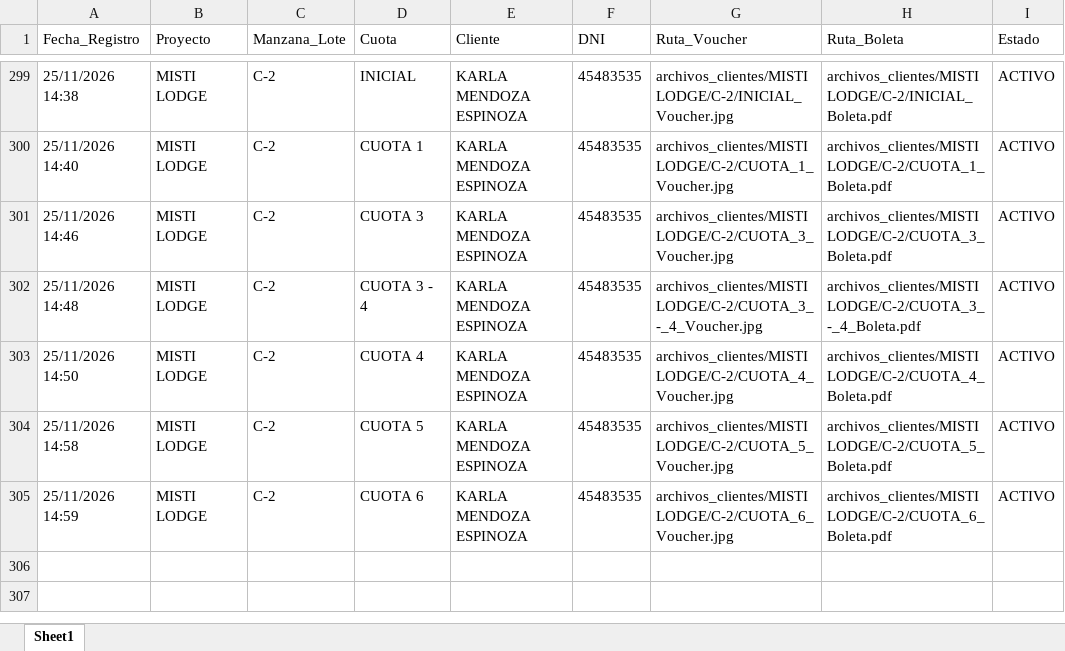
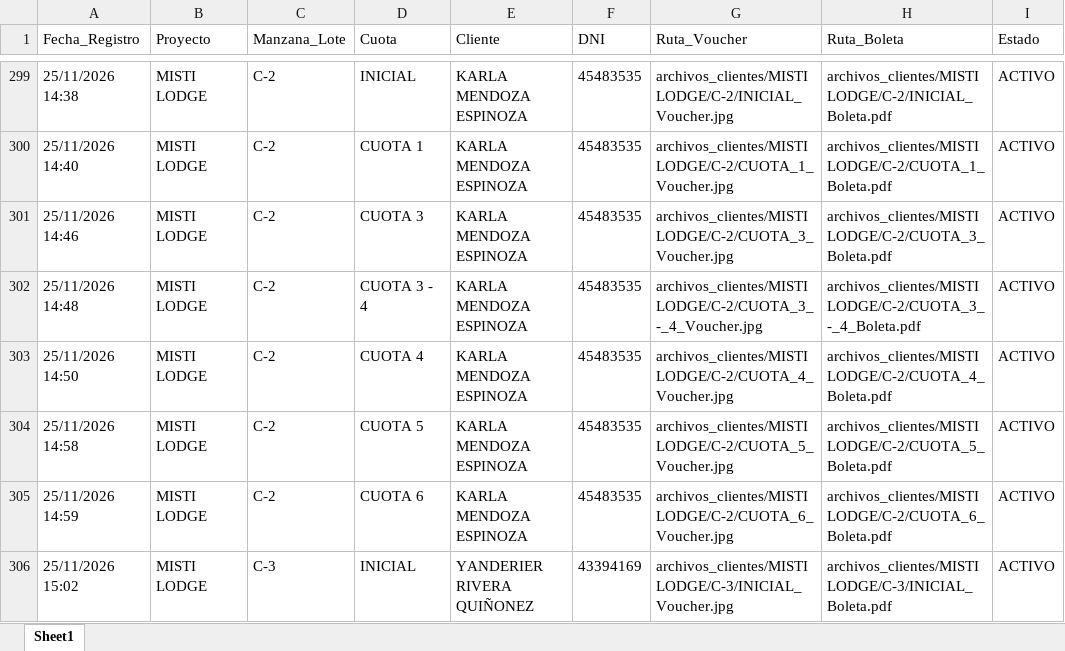
Before and after one commit to bryanflowers10-prog/portal-cobranzas-gr, an Excel workbook: base_datos_pagos.xlsx, sheet Sheet1, drawn as a sheet; only a part is shown, gaps mark what is left out; values as stored, in another font and other column widths than the file's, no borders; the diff names each change by its address in the sheet, - before the commit and + after, or states it on an @@ line.

```diff
--- a/base_datos_pagos.xlsx (sheet Sheet1)
+++ b/base_datos_pagos.xlsx (sheet Sheet1)
+row 306: 25/11/2026 15:02 | MISTI LODGE | C-3 | INICIAL | YANDERIER RIVERA QUIÑONEZ | 43394169 | archivos_clientes/MISTI LODGE/C-3/INICIAL_Voucher.jpg | archivos_clientes/MISTI LODGE/C-3/INICIAL_Boleta.pdf | ACTIVO
```
Also changed, not shown: 2 other files.
